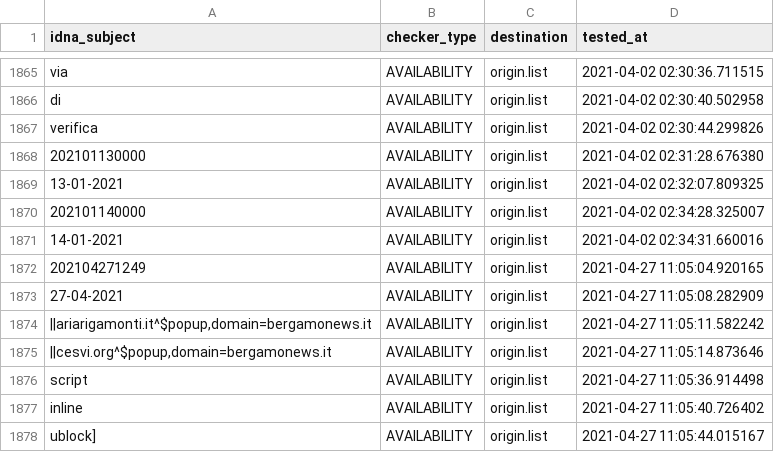
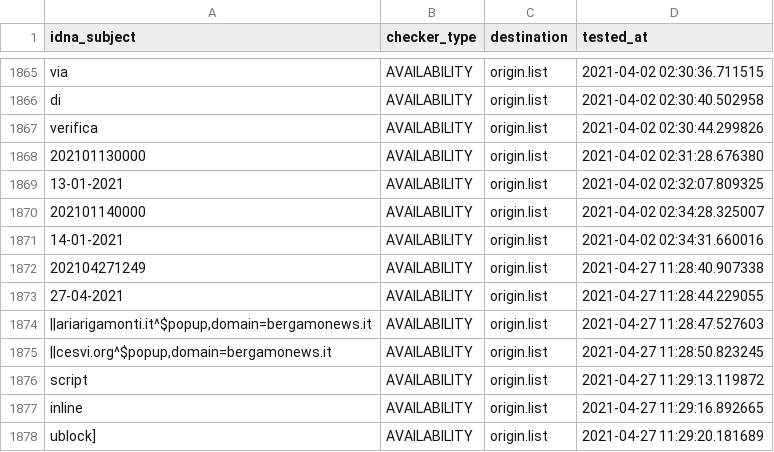
Before and after one commit to dead-hosts/xfiles_filtri_git_gioxx, a CSV file: .pyfunceble/inactive.csv, drawn as a sheet; only a part is shown, gaps mark what is left out.

```diff
--- a/.pyfunceble/inactive.csv
+++ b/.pyfunceble/inactive.csv
@@ -1871,8 +1871,8 @@ verifica,AVAILABILITY,origin.list,2021-04-02 02:30:44.299826
 14-01-2021,AVAILABILITY,origin.list,2021-04-02 02:34:31.660016
-202104271249,AVAILABILITY,origin.list,2021-04-27 11:05:04.920165
-27-04-2021,AVAILABILITY,origin.list,2021-04-27 11:05:08.282909
-"||ariarigamonti.it^$popup,domain=bergamonews.it",AVAILABILITY,origin.list,2021-04-27 11:05:11.582242
-"||cesvi.org^$popup,domain=bergamonews.it",AVAILABILITY,origin.list,2021-04-27 11:05:14.873646
-script,AVAILABILITY,origin.list,2021-04-27 11:05:36.914498
-inline,AVAILABILITY,origin.list,2021-04-27 11:05:40.726402
-ublock],AVAILABILITY,origin.list,2021-04-27 11:05:44.015167
+202104271249,AVAILABILITY,origin.list,2021-04-27 11:28:40.907338
+27-04-2021,AVAILABILITY,origin.list,2021-04-27 11:28:44.229055
+"||ariarigamonti.it^$popup,domain=bergamonews.it",AVAILABILITY,origin.list,2021-04-27 11:28:47.527603
+"||cesvi.org^$popup,domain=bergamonews.it",AVAILABILITY,origin.list,2021-04-27 11:28:50.823245
+script,AVAILABILITY,origin.list,2021-04-27 11:29:13.119872
+inline,AVAILABILITY,origin.list,2021-04-27 11:29:16.892665
+ublock],AVAILABILITY,origin.list,2021-04-27 11:29:20.181689
```
Also changed, not shown: output/origin.list/continue.csv, 3 other files.
